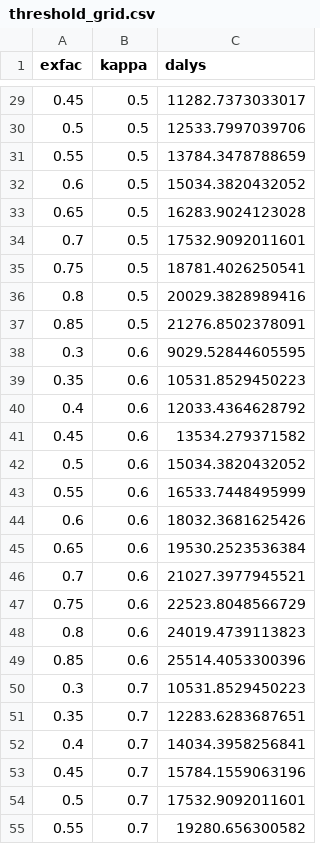
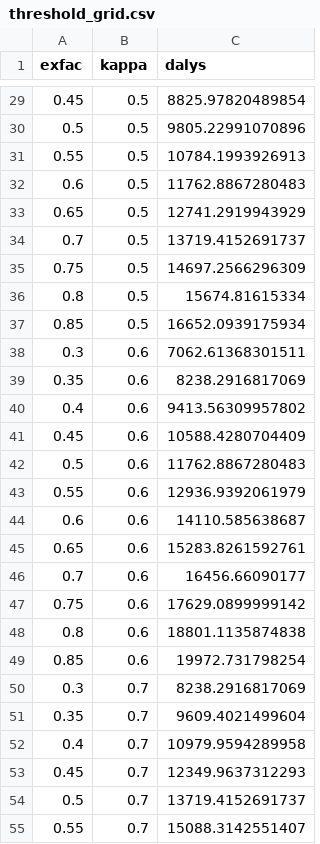
Before and after one commit to 19namnguyen911pch-crypto/vnm-ssb-tax-model, a CSV file: output/threshold_grid.csv, drawn as a sheet; only a part is shown, gaps mark what is left out; the diff covers the shown part only.

```diff
--- a/output/threshold_grid.csv
+++ b/output/threshold_grid.csv
@@ -29,27 +29,27 @@
-0.45,0.5,11282.7373033017
-0.5,0.5,12533.7997039706
-0.55,0.5,13784.3478788659
-0.6,0.5,15034.3820432052
-0.65,0.5,16283.9024123028
-0.7,0.5,17532.9092011601
-0.75,0.5,18781.4026250541
-0.8,0.5,20029.3828989416
-0.85,0.5,21276.8502378091
-0.3,0.6,9029.52844605595
-0.35,0.6,10531.8529450223
-0.4,0.6,12033.4364628792
-0.45,0.6,13534.279371582
-0.5,0.6,15034.3820432052
-0.55,0.6,16533.7448495999
-0.6,0.6,18032.3681625426
-0.65,0.6,19530.2523536384
-0.7,0.6,21027.3977945521
-0.75,0.6,22523.8048566729
-0.8,0.6,24019.4739113823
-0.85,0.6,25514.4053300396
-0.3,0.7,10531.8529450223
-0.35,0.7,12283.6283687651
-0.4,0.7,14034.3958256841
-0.45,0.7,15784.1559063196
-0.5,0.7,17532.9092011601
-0.55,0.7,19280.656300582
+0.45,0.5,8825.97820489854
+0.5,0.5,9805.22991070896
+0.55,0.5,10784.1993926913
+0.6,0.5,11762.8867280483
+0.65,0.5,12741.2919943929
+0.7,0.5,13719.4152691737
+0.75,0.5,14697.2566296309
+0.8,0.5,15674.81615334
+0.85,0.5,16652.0939175934
+0.3,0.6,7062.61368301511
+0.35,0.6,8238.2916817069
+0.4,0.6,9413.56309957802
+0.45,0.6,10588.4280704409
+0.5,0.6,11762.8867280483
+0.55,0.6,12936.9392061979
+0.6,0.6,14110.585638687
+0.65,0.6,15283.8261592761
+0.7,0.6,16456.66090177
+0.75,0.6,17629.0899999142
+0.8,0.6,18801.1135874838
+0.85,0.6,19972.731798254
+0.3,0.7,8238.2916817069
+0.35,0.7,9609.4021499604
+0.4,0.7,10979.9594289958
+0.45,0.7,12349.9637312293
+0.5,0.7,13719.4152691737
+0.55,0.7,15088.3142551407
```
Also changed, not shown: 129 edited cells elsewhere in this file, output/equity_grid.csv, output/psa_draws.csv, 29 other files.
